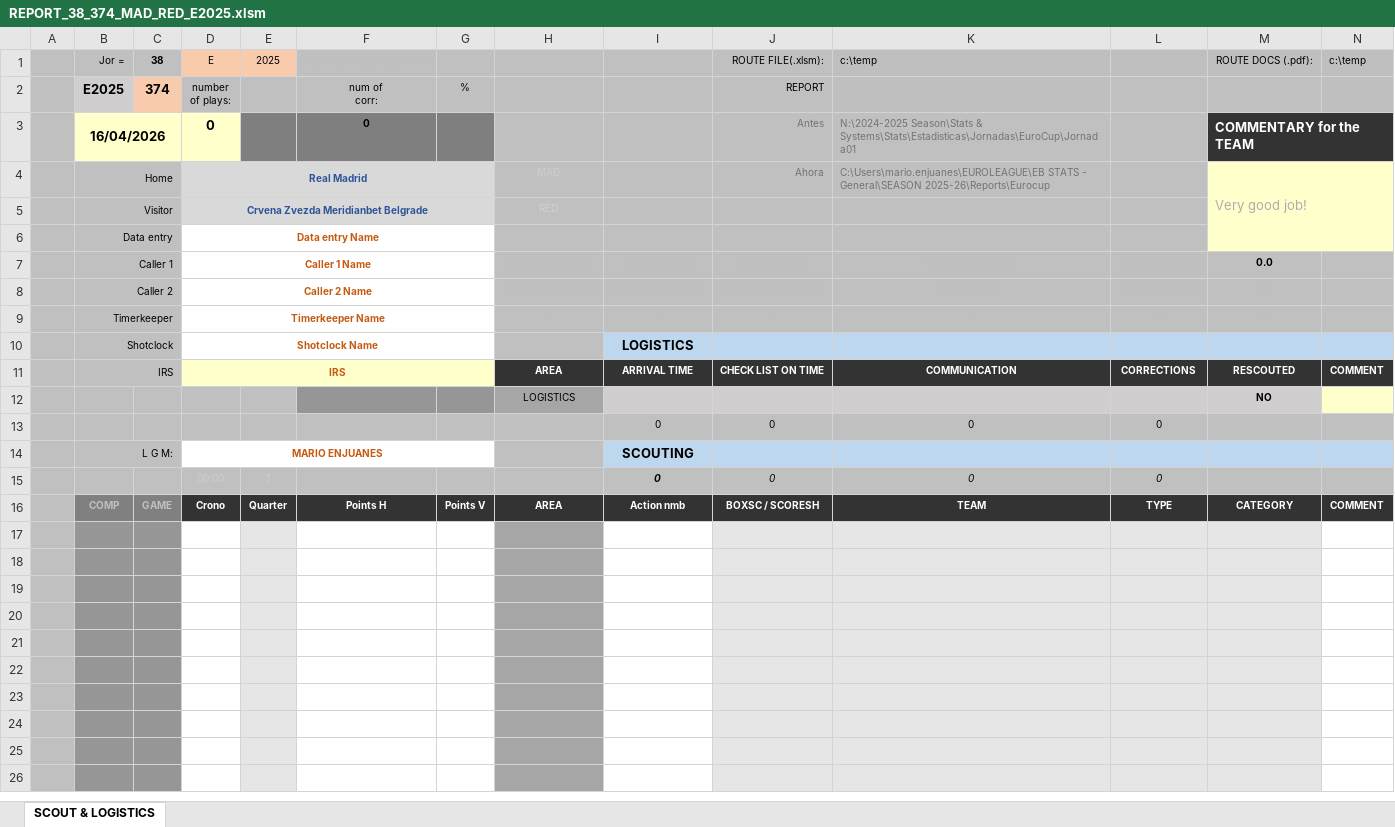
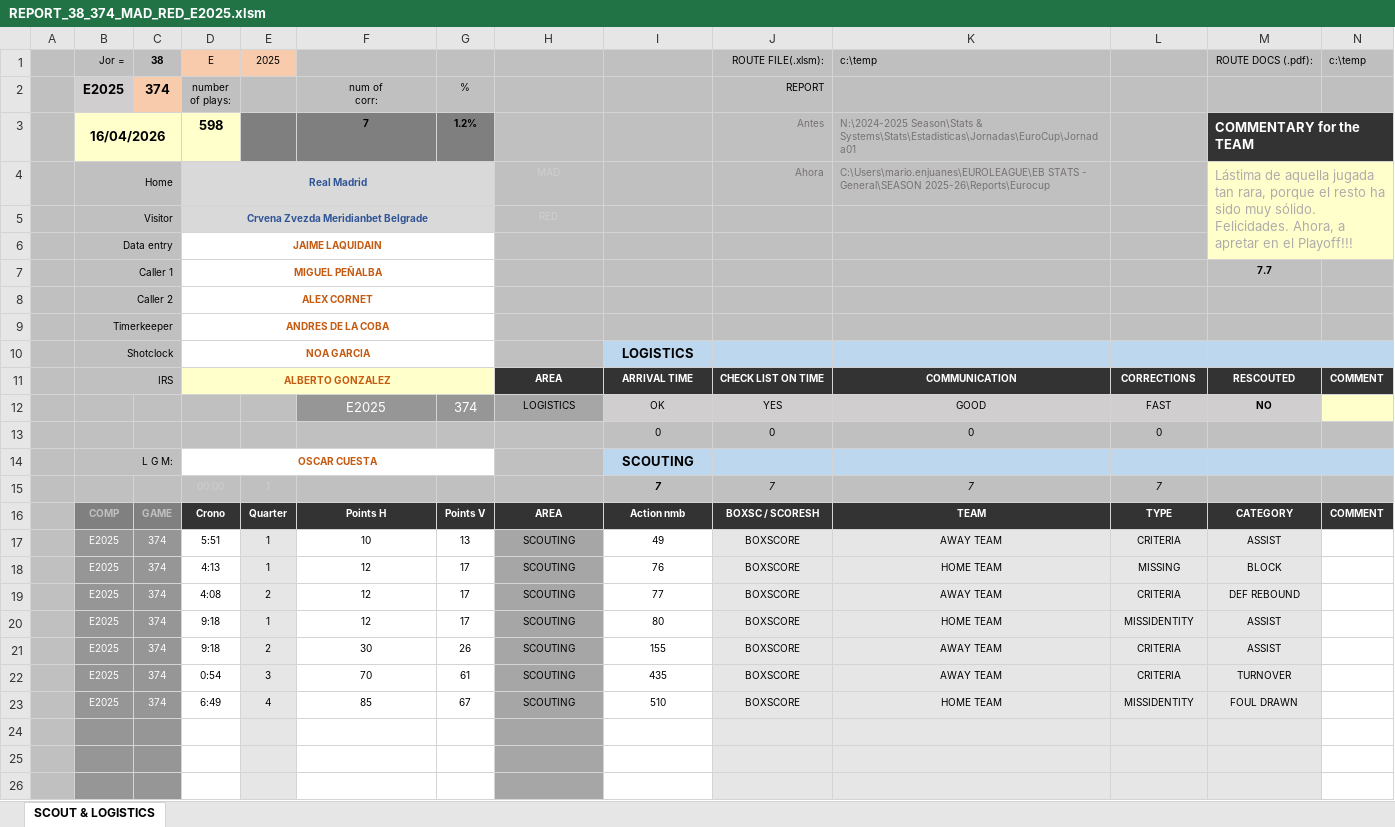
Before and after one commit to elvepo029/reports-automation, an Excel workbook: excels/REPORT_38_374_MAD_RED_E2025.xlsm, sheet SCOUT & LOGISTICS, drawn as a sheet; only a part is shown; values as stored, in another font and other column widths than the file's, no borders; charts and pictures and conditional formats not drawn; removed rows and columns are numbered as before the commit, all else as after; the diff names each change by its address in the sheet, - before the commit and + after, or states it on an @@ line.

```diff
--- a/excels/REPORT_38_374_MAD_RED_E2025.xlsm (sheet SCOUT & LOGISTICS)
+++ b/excels/REPORT_38_374_MAD_RED_E2025.xlsm (sheet SCOUT & LOGISTICS)
-D3: 0
+D3: 598
-F3: 0
+F3: 7
-G3: (empty)
+G3: 1.2%
-M4: Very good job!
+M4: Lástima de aquella jugada tan rara, porque el resto ha sido muy sólido. Felicidades. Ahora, a apretar en el Playoff!!!
-D6: Data entry Name
+D6: JAIME LAQUIDAIN
-D7: Caller 1 Name
+D7: MIGUEL PEÑALBA
-M7: 0.0
+M7: 7.7
-D8: Caller 2 Name
+D8: ALEX CORNET
-D9: Timerkeeper Name
+D9: ANDRES DE LA COBA
-D10: Shotclock Name
+D10: NOA GARCIA
-D11: IRS
+D11: ALBERTO GONZALEZ
-row 12:  |  |  |  |  |  |  | LOGISTICS |  |  |  |  | NO
+row 12:  |  |  |  |  | E2025 | 374 | LOGISTICS | OK | YES | GOOD | FAST | NO
-D14: MARIO ENJUANES
+D14: OSCAR CUESTA
-row 15:  |  |  | 00:00 | 1 |  |  |  | 0 | 0 | 0 | 0
+row 15:  |  |  | 00:00 | 1 |  |  |  | 7 | 7 | 7 | 7
-row 17: (empty)
+row 17:  | E2025 | 374 | 5:51 | 1 | 10 | 13 | SCOUTING | 49 | BOXSCORE | AWAY TEAM | CRITERIA | ASSIST
-row 18: (empty)
+row 18:  | E2025 | 374 | 4:13 | 1 | 12 | 17 | SCOUTING | 76 | BOXSCORE | HOME TEAM | MISSING | BLOCK
-row 19: (empty)
+row 19:  | E2025 | 374 | 4:08 | 2 | 12 | 17 | SCOUTING | 77 | BOXSCORE | AWAY TEAM | CRITERIA | DEF REBOUND
-row 20: (empty)
+row 20:  | E2025 | 374 | 9:18 | 1 | 12 | 17 | SCOUTING | 80 | BOXSCORE | HOME TEAM | MISSIDENTITY | ASSIST
-row 21: (empty)
+row 21:  | E2025 | 374 | 9:18 | 2 | 30 | 26 | SCOUTING | 155 | BOXSCORE | AWAY TEAM | CRITERIA | ASSIST
-row 22: (empty)
+row 22:  | E2025 | 374 | 0:54 | 3 | 70 | 61 | SCOUTING | 435 | BOXSCORE | AWAY TEAM | CRITERIA | TURNOVER
-row 23: (empty)
+row 23:  | E2025 | 374 | 6:49 | 4 | 85 | 67 | SCOUTING | 510 | BOXSCORE | HOME TEAM | MISSIDENTITY | FOUL DRAWN
```
Also changed, not shown: hidden cells, excels/REPORT_38_375_OLY_MIL_E2025.xlsm, excels/REPORT_38_377_MCO_HTA_E2025.xlsm, 3 other files.
